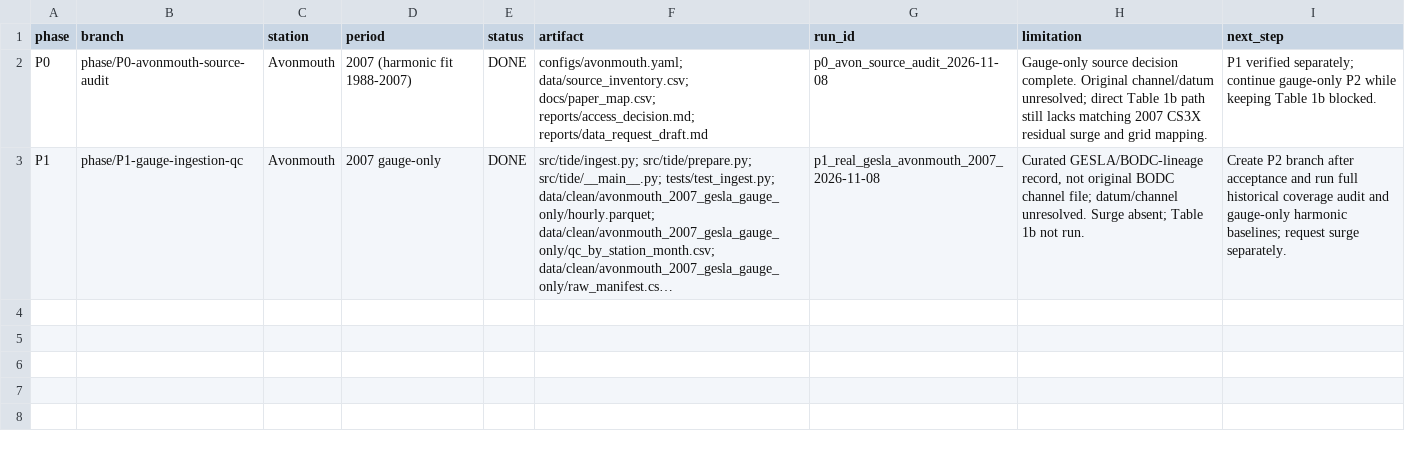
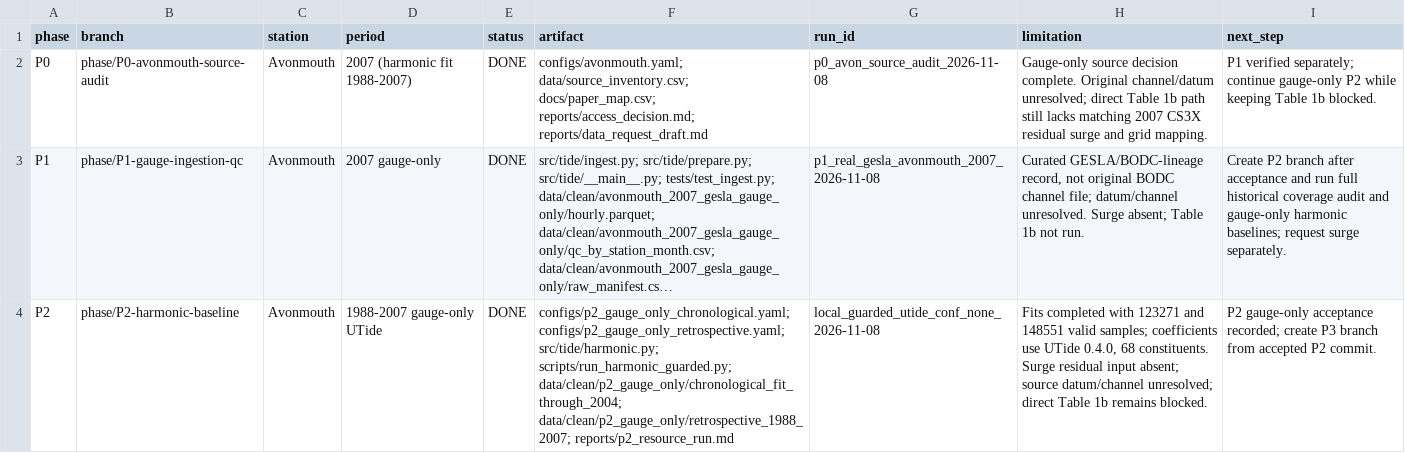
Before and after one commit to drakan02/high-water-forecasting, a CSV file: reports/status.csv, drawn as a sheet; long unchanged cells end in …; the diff names each change by its address in the sheet, - before the commit and + after, or states it on an @@ line.

Commit message:
Complete Avonmouth P2 gauge-only harmonic baselines

```diff
--- a/reports/status.csv
+++ b/reports/status.csv
+row 4: P2 | phase/P2-harmonic-baseline | Avonmouth | 1988-2007 gauge-only UTide | DONE | configs/p2_gauge_only_chronological.yaml; configs/p2_gauge_only_retrospective.yaml; src/tide/harmonic.py; scripts/run_harmonic_guarded.py; data/clean/p2_gauge_only/chronological_fit_through_2004; data/clean/p2_gauge_only/retrospective_1988_2007; reports/p2_resource_run.md | local_guarded_utide_conf_none_2026-11-08 | Fits completed with 123271 and 148551 valid samples; coefficients use UTide 0.4.0, 68 constituents. Surge residual input absent; source datum/channel unresolved; direct Table 1b remains blocked. | P2 gauge-only acceptance recorded; create P3 branch from accepted P2 commit.
```
Also changed, not shown: 19 other files.
